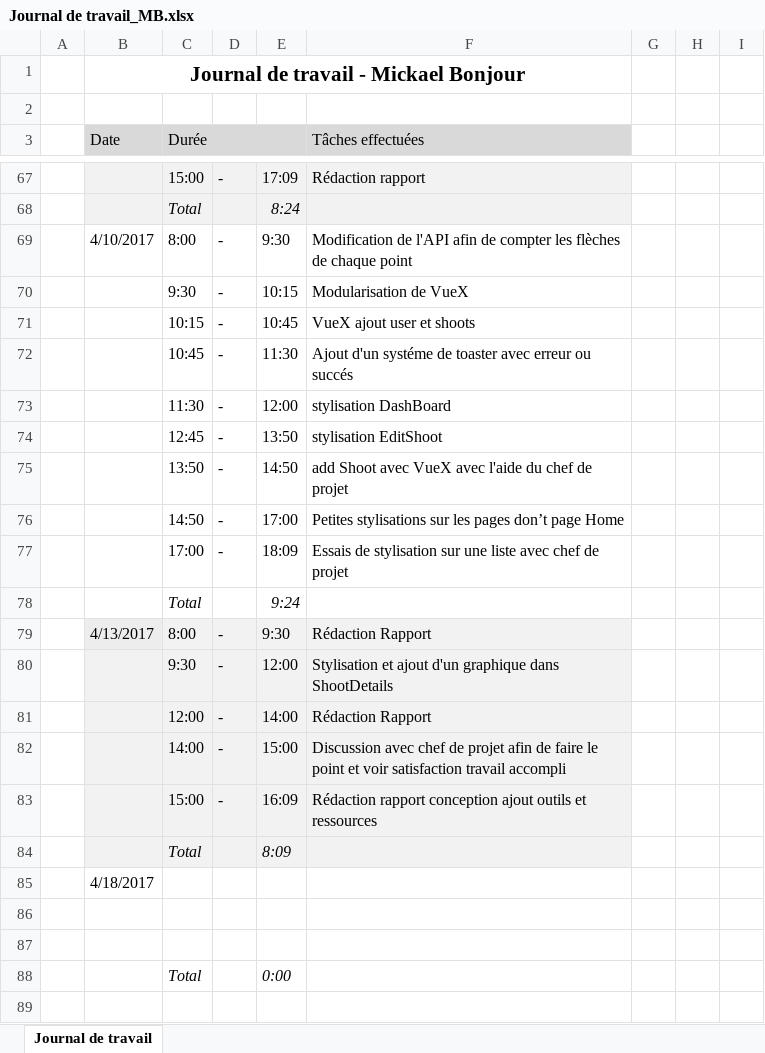
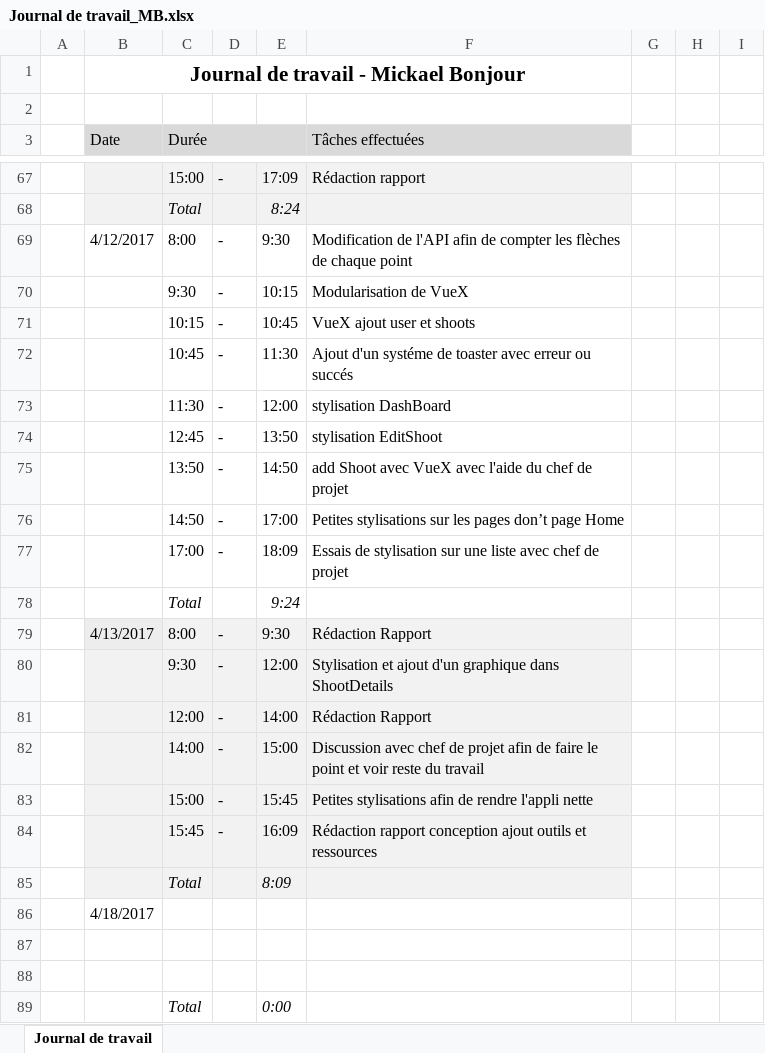
Before and after one commit to mbonjour/Shoot4Stats, an Excel workbook: Documentation/Rendu/Journal de travail_MB.xlsx, sheet Journal de travail, drawn as a sheet; only a part is shown, gaps mark what is left out; values as stored, in another font and other column widths than the file's, no borders; addresses are those after the commit; the diff names each change by its address in the sheet, - before the commit and + after, or states it on an @@ line.

```diff
--- a/Documentation/Rendu/Journal de travail_MB.xlsx (sheet Journal de travail)
+++ b/Documentation/Rendu/Journal de travail_MB.xlsx (sheet Journal de travail)
-B69 (Date): 4/10/2017
+B69 (Date): 4/12/2017
-F82 (Tâches effectuées): …et voir satisfaction travail accompli
+F82 (Tâches effectuées): …et voir reste du travail
+row 83:  |  | 15:00 | - | 15:45 | Petites stylisations afin de rendre l'appli nette
-C84 (Durée): 15:00
+C84 (Durée): 15:45
```
Also changed, not shown: 2 other files.
